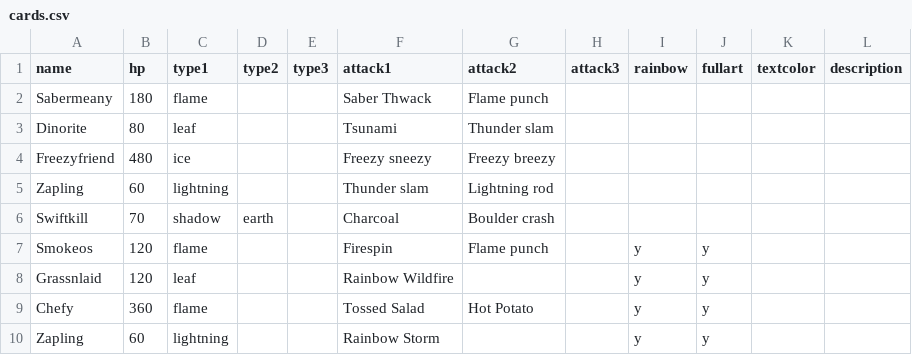
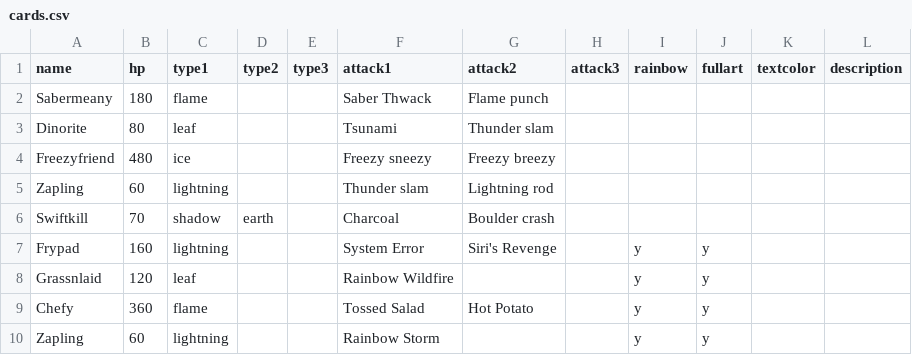
Before and after one commit to jncraton/spike-gen, a CSV file: cards.csv, drawn as a sheet; removed rows and columns are numbered as before the commit, all else as after; the diff names each change by its address in the sheet, - before the commit and + after, or states it on an @@ line.

Commit message:
Update cards

```diff
--- a/cards.csv
+++ b/cards.csv
-row 7: Smokeos | 120 | flame |  |  | Firespin | Flame punch |  | y | y
+row 7: Frypad | 160 | lightning |  |  | System Error | Siri's Revenge |  | y | y
```
Also changed, not shown: 1 other file.
